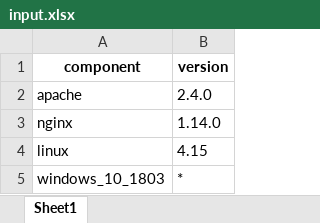
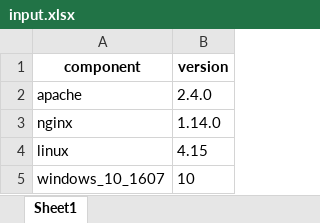
Before and after one commit to rupesh43210/nvd_vuln_script.py, an Excel workbook: input.xlsx, sheet Sheet1, drawn as a sheet; values as stored, in another font and other column widths than the file's, no borders; removed rows and columns are numbered as before the commit, all else as after; the diff names each change by its address in the sheet, - before the commit and + after, or states it on an @@ line.

Commit message:
shyhs

```diff
--- a/input.xlsx (sheet Sheet1)
+++ b/input.xlsx (sheet Sheet1)
-row 5: windows_10_1803 | *
+row 5: windows_10_1607 | 10
```
